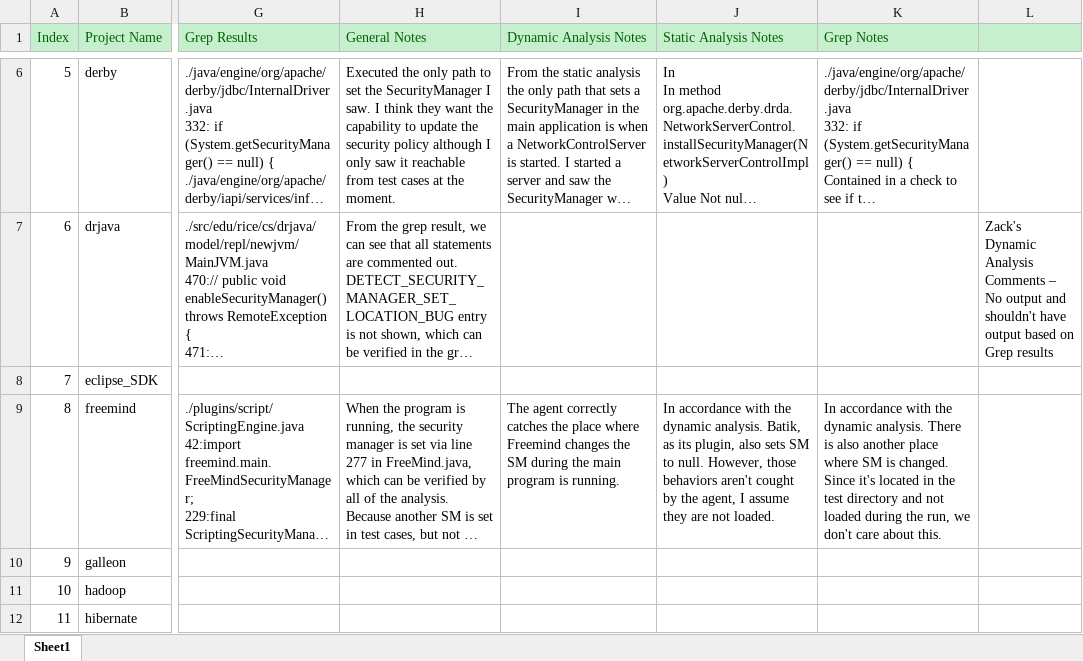
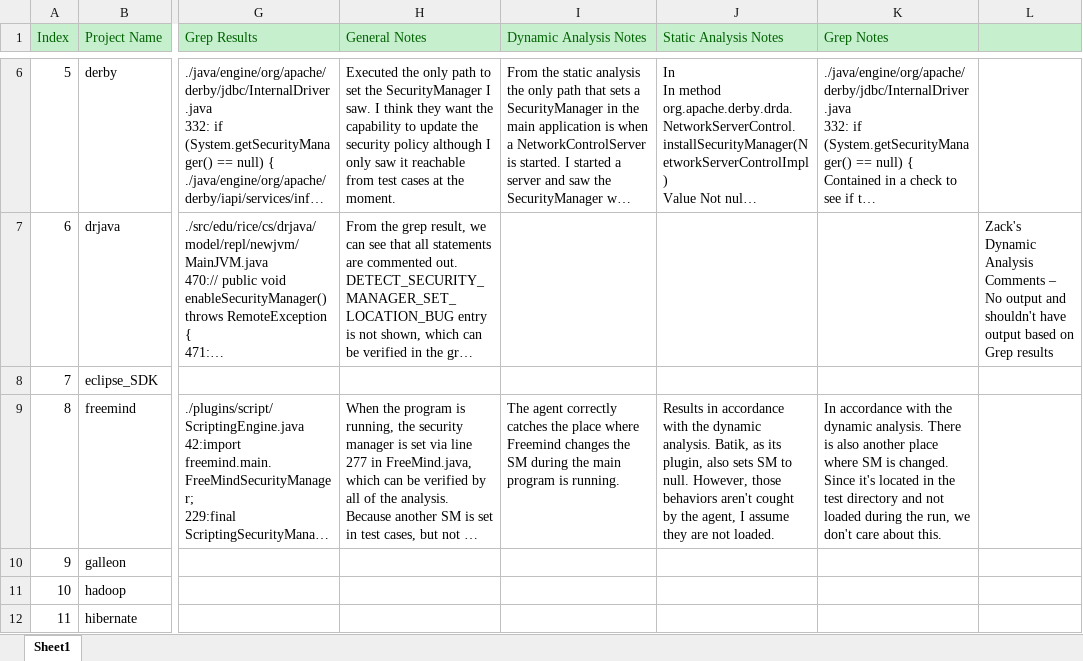
Before and after one commit to SecurityManagerCodeBase/ProjectsProfiles, an Excel workbook: projects list.xlsx, sheet Sheet1, drawn as a sheet; only a part is shown, gaps mark what is left out; long unchanged cells end in …; values as stored, in another font and other column widths than the file's, no borders; the diff names each change by its address in the sheet, - before the commit and + after, or states it on an @@ line.

Commit message:
Make some changes

```diff
--- a/projects list.xlsx (sheet Sheet1)
+++ b/projects list.xlsx (sheet Sheet1)
-J9 (Static Analysis Notes): In accordance with…
+J9 (Static Analysis Notes): Results in accordance with…
```
